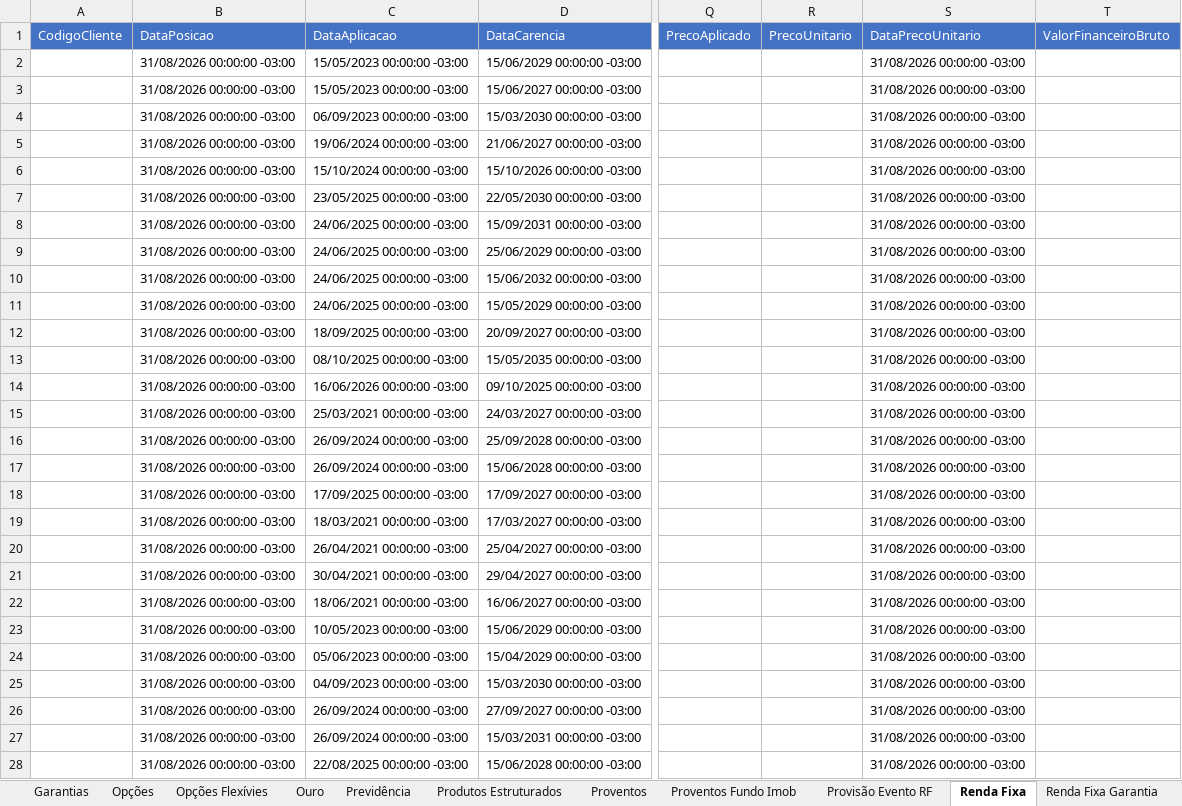
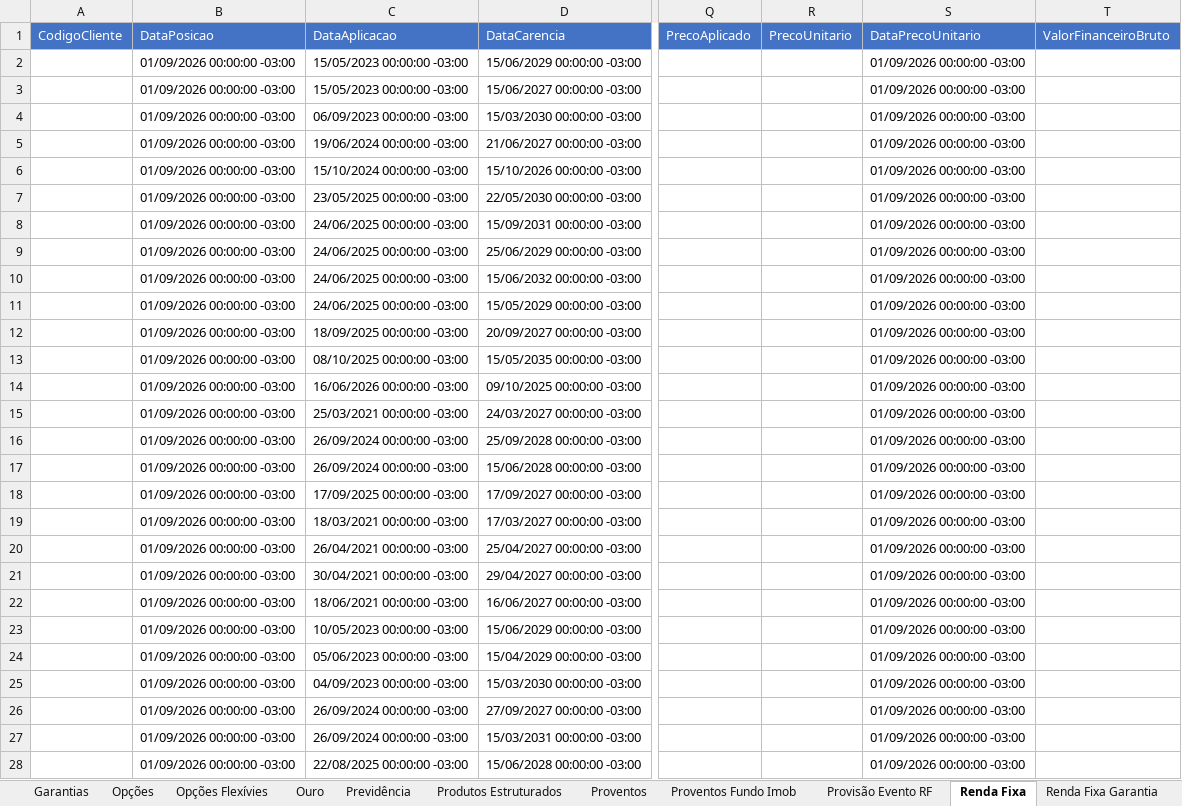
Before and after one commit to AloacaoMWealth/alocationmwealth, an Excel workbook: posicoes/XP.xlsx, sheet Renda Fixa, drawn as a sheet; only a part is shown, gaps mark what is left out; values as stored, in another font and other column widths than the file's, no borders; the diff covers the shown part only; the diff names each change by its address in the sheet, - before the commit and + after, or states it on an @@ line.

```diff
--- a/posicoes/XP.xlsx (sheet Renda Fixa)
+++ b/posicoes/XP.xlsx (sheet Renda Fixa)
-B2:B28 (DataPosicao): 31/08/2026 00:00:00 -03:00
+B2:B28 (DataPosicao): 01/09/2026 00:00:00 -03:00
-S2:S28 (DataPrecoUnitario): 31/08/2026 00:00:00 -03:00
+S2:S28 (DataPrecoUnitario): 01/09/2026 00:00:00 -03:00
```
Also changed, not shown: 642 edited cells elsewhere in this sheet, sheet Proventos Fundo Imob, sheet Fundos, sheet Financeiro, sheet Proventos, sheet Fundos Imobiliários, sheet Ações, 4 more sheets, posicoes/BTG.xlsx, 1 other file.
